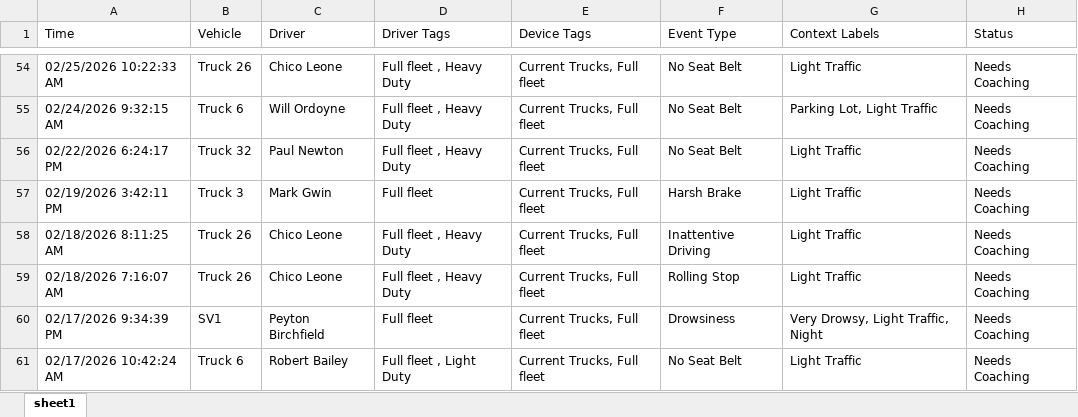
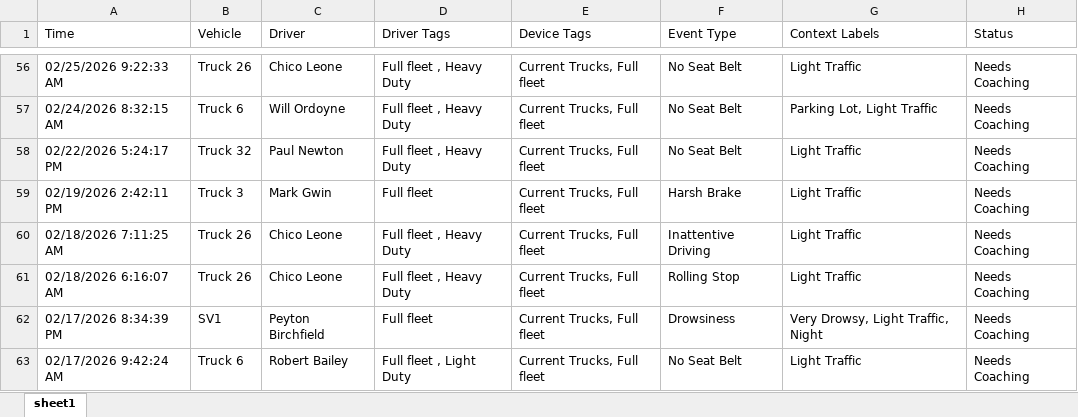
Before and after one commit to jmullins-DEN/mericles, an Excel workbook: camera_events.xlsx, sheet sheet1, drawn as a sheet; only a part is shown, gaps mark what is left out; values as stored, in another font and other column widths than the file's, no borders; addresses are those after the commit; the diff covers the shown part only; the diff names each change by its address in the sheet, - before the commit and + after, or states it on an @@ line.

```diff
--- a/camera_events.xlsx (sheet sheet1)
+++ b/camera_events.xlsx (sheet sheet1)
-A56 (Time): 02/25/2026 10:22:33 AM
+A56 (Time): 02/25/2026 9:22:33 AM
-A57 (Time): 02/24/2026 9:32:15 AM
+A57 (Time): 02/24/2026 8:32:15 AM
-A58 (Time): 02/22/2026 6:24:17 PM
+A58 (Time): 02/22/2026 5:24:17 PM
-A59 (Time): 02/19/2026 3:42:11 PM
+A59 (Time): 02/19/2026 2:42:11 PM
-A60 (Time): 02/18/2026 8:11:25 AM
+A60 (Time): 02/18/2026 7:11:25 AM
-A61 (Time): 02/18/2026 7:16:07 AM
+A61 (Time): 02/18/2026 6:16:07 AM
-A62 (Time): 02/17/2026 9:34:39 PM
+A62 (Time): 02/17/2026 8:34:39 PM
-A63 (Time): 02/17/2026 10:42:24 AM
+A63 (Time): 02/17/2026 9:42:24 AM
```
Also changed, not shown: 2 added rows, 7 removed rows and 53 edited cells elsewhere in this sheet, training.xlsx.
